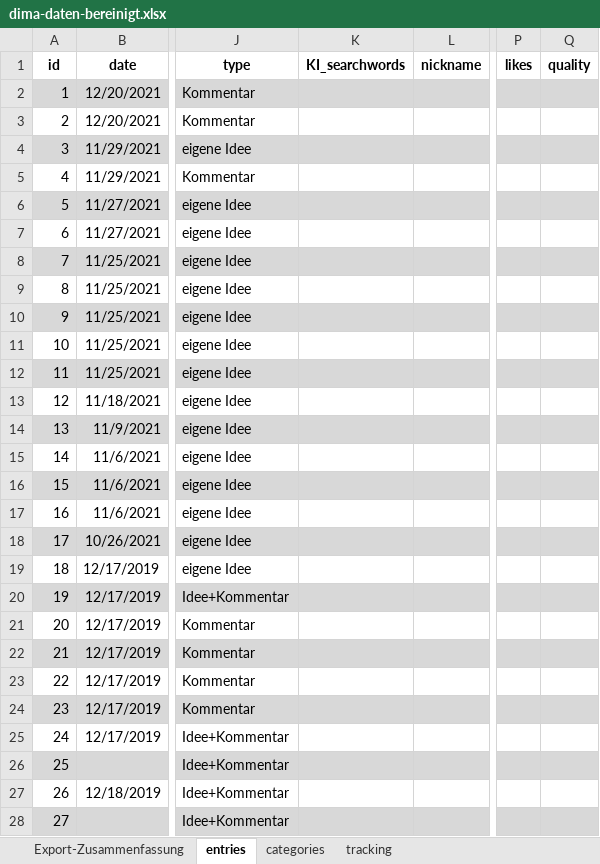
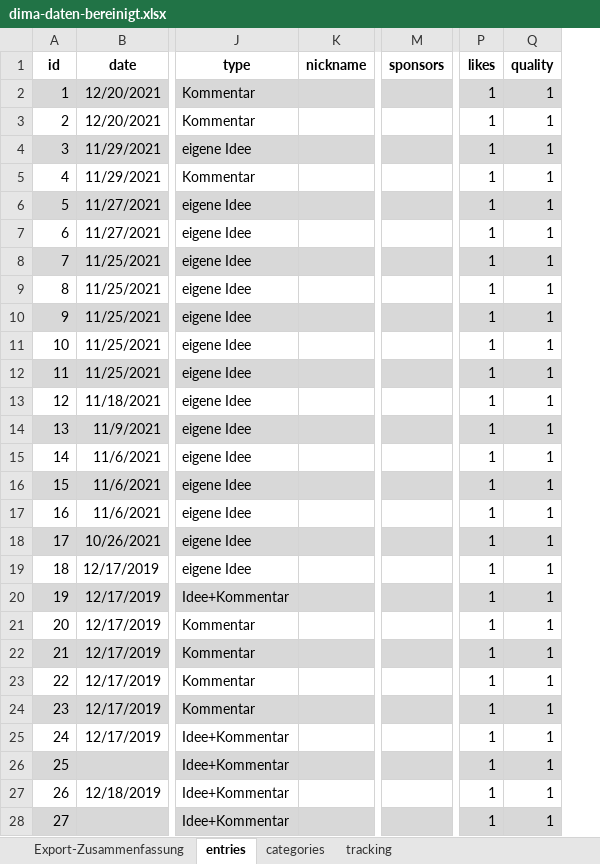
Before and after one commit to sberres/dima-daten, an Excel workbook: dima-daten-bereinigt.xlsx, sheet entries, drawn as a sheet; only a part is shown, gaps mark what is left out; values as stored, in another font and other column widths than the file's, no borders; conditional formats not drawn; removed rows and columns are numbered as before the commit, all else as after; the diff covers the shown part only; the diff names each change by its address in the sheet, - before the commit and + after, or states it on an @@ line.

Commit message:
bereinigt

```diff
--- a/dima-daten-bereinigt.xlsx (sheet entries)
+++ b/dima-daten-bereinigt.xlsx (sheet entries)
-column K (KI_searchwords), empty
+column M (sponsors), empty
-P2:P28 (likes): (empty)
+P2:P28 (likes): 1
-Q2:Q28 (quality): (empty)
+Q2:Q28 (quality): 1
```
Also changed, not shown: 1014 edited cells elsewhere in this sheet, 2 other files.
